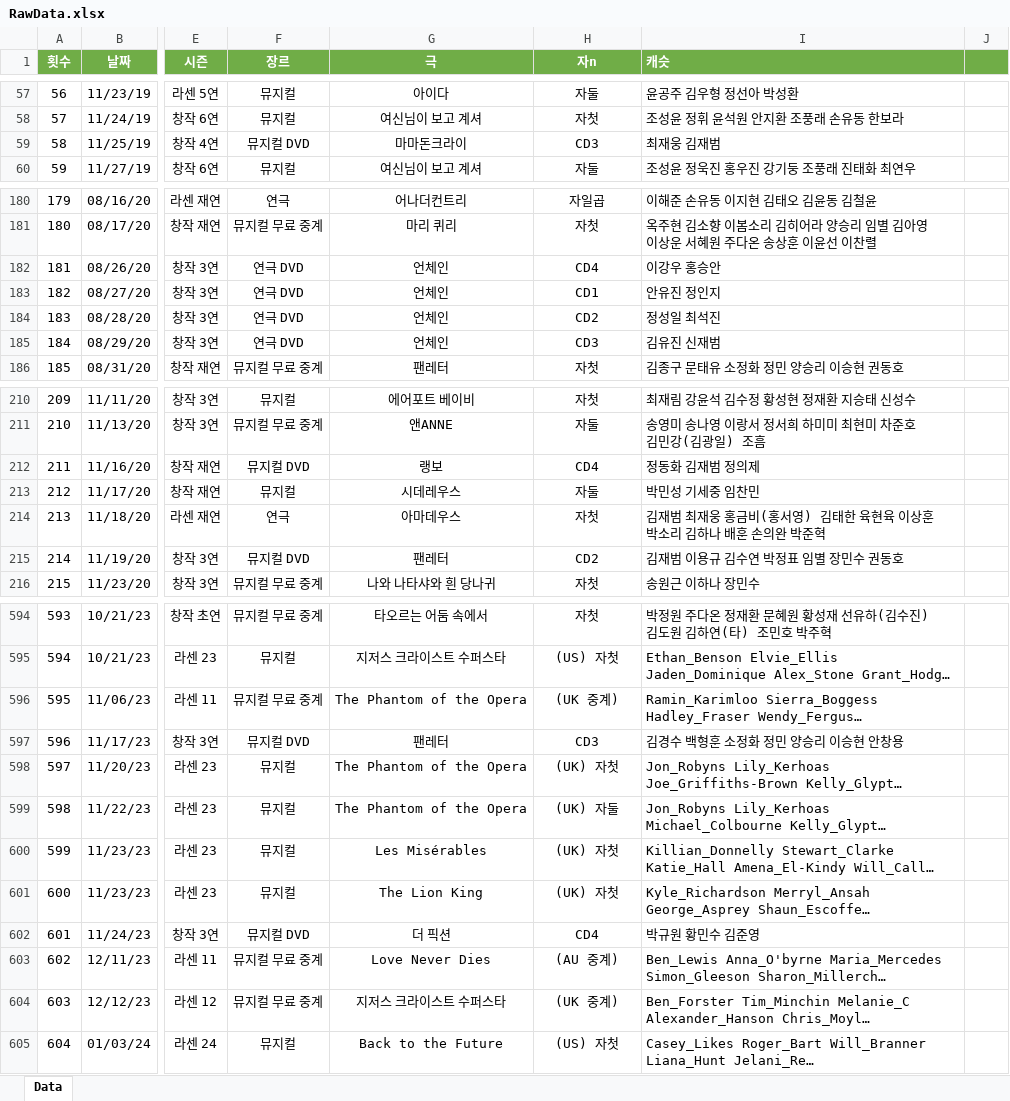
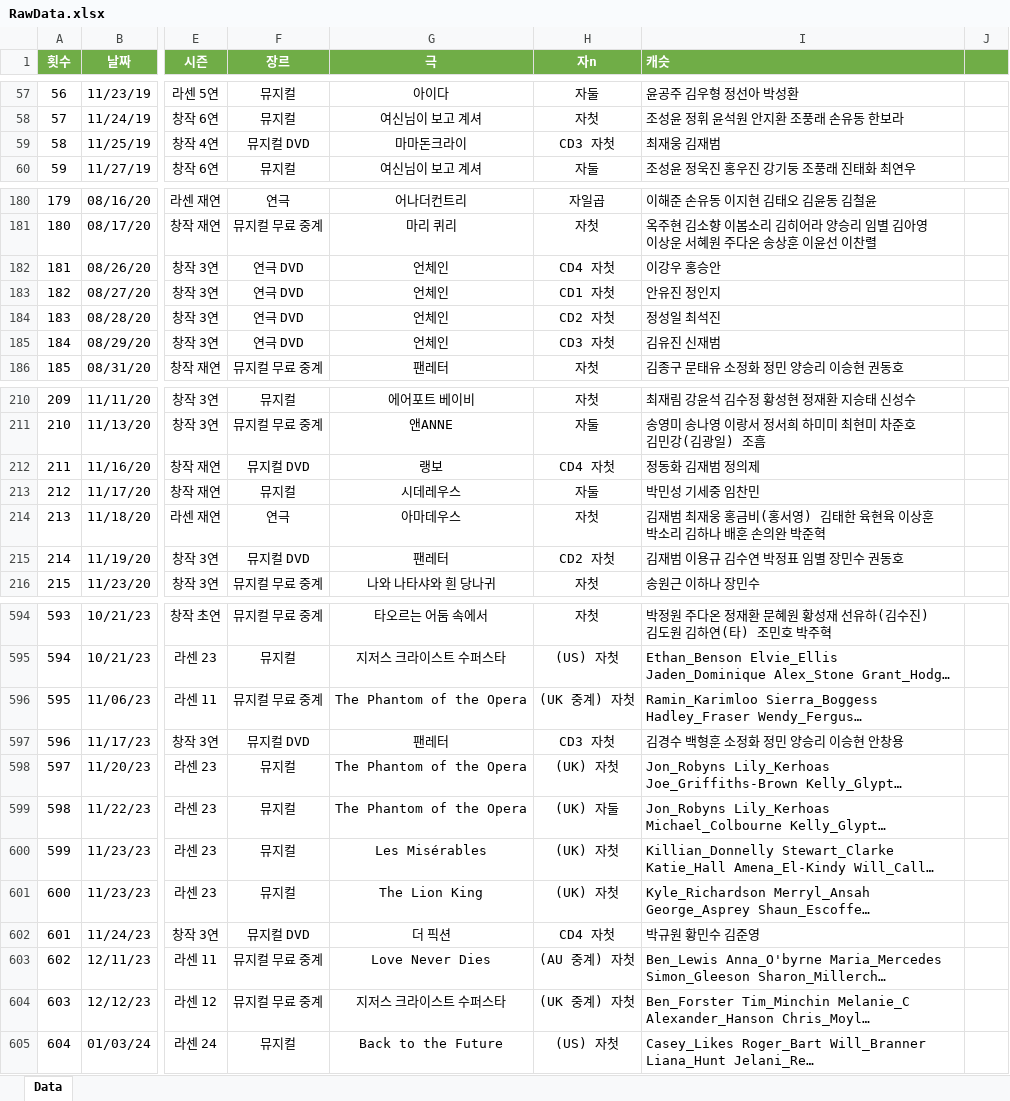
Before and after one commit to SailingSnails/SailingSnails.github.io, an Excel workbook: RawData.xlsx, sheet Data, drawn as a sheet; only a part is shown, gaps mark what is left out; long unchanged cells end in …; values as stored, in another font and other column widths than the file's, no borders; table styles not drawn; the diff covers the shown part only; the diff names each change by its address in the sheet, - before the commit and + after, or states it on an @@ line.

```diff
--- a/RawData.xlsx (sheet Data)
+++ b/RawData.xlsx (sheet Data)
-H59 (자n): CD3
+H59 (자n): CD3 자첫
-H182 (자n): CD4
+H182 (자n): CD4 자첫
-H183 (자n): CD1
+H183 (자n): CD1 자첫
-H184 (자n): CD2
+H184 (자n): CD2 자첫
-H185 (자n): CD3
+H185 (자n): CD3 자첫
-H212 (자n): CD4
+H212 (자n): CD4 자첫
-H215 (자n): CD2
+H215 (자n): CD2 자첫
-H596 (자n): (UK 중계)
+H596 (자n): (UK 중계) 자첫
-H597 (자n): CD3
+H597 (자n): CD3 자첫
-H602 (자n): CD4
+H602 (자n): CD4 자첫
-H603 (자n): (AU 중계)
+H603 (자n): (AU 중계) 자첫
-H604 (자n): (UK 중계)
+H604 (자n): (UK 중계) 자첫
```
Also changed, not shown: 16 edited cells elsewhere in this sheet, 1 other file.
